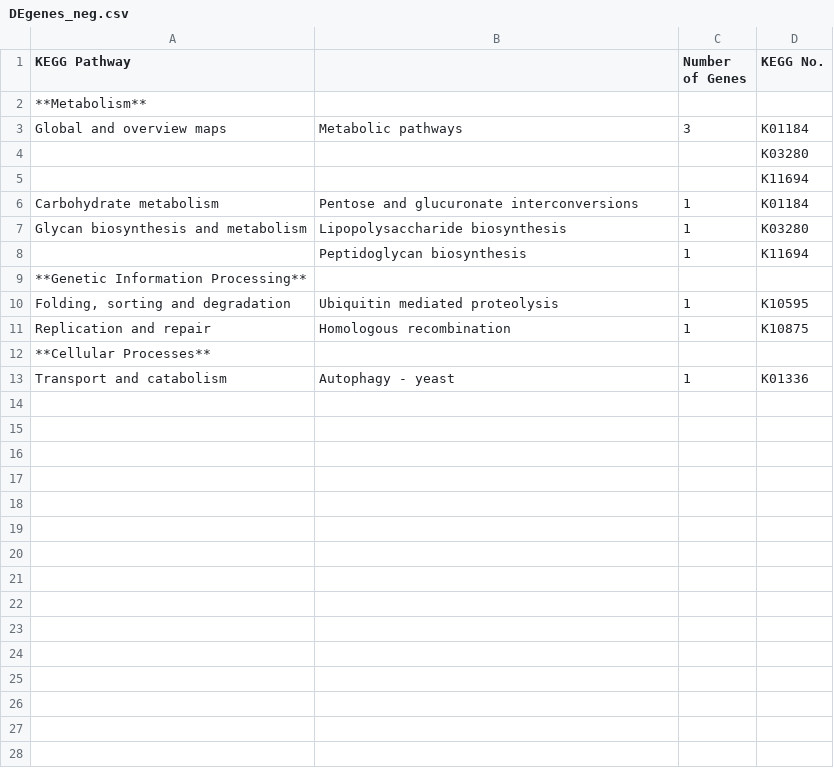
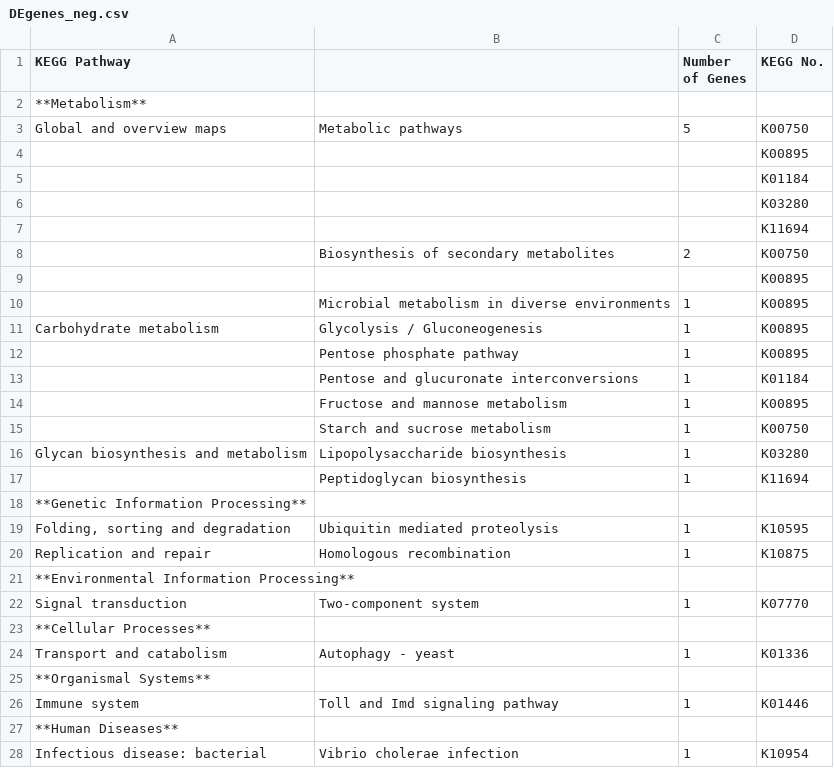
Before and after one commit to kelly-sovacool/bioinf545-group3-project, a CSV file: data/metagenome/gene_abundance_results/DEgenes_neg.csv, drawn as a sheet.

```diff
--- a/data/metagenome/gene_abundance_results/DEgenes_neg.csv
+++ b/data/metagenome/gene_abundance_results/DEgenes_neg.csv
@@ -2,6 +2,15 @@
 **Metabolism**,,,
-Global and overview maps,Metabolic pathways,3,K01184
+Global and overview maps,Metabolic pathways,5,K00750
+,,,K00895
+,,,K01184
 ,,,K03280
 ,,,K11694
-Carbohydrate metabolism,Pentose and glucuronate interconversions,1,K01184
+,Biosynthesis of secondary metabolites,2,K00750
+,,,K00895
+,Microbial metabolism in diverse environments,1,K00895
+Carbohydrate metabolism,Glycolysis / Gluconeogenesis,1,K00895
+,Pentose phosphate pathway,1,K00895
+,Pentose and glucuronate interconversions,1,K01184
+,Fructose and mannose metabolism,1,K00895
+,Starch and sucrose metabolism,1,K00750
 Glycan biosynthesis and metabolism,Lipopolysaccharide biosynthesis,1,K03280
@@ -11,3 +20,9 @@ Glycan biosynthesis and metabolism,Lipopolysaccharide biosynthesis,1,K03280
 Replication and repair,Homologous recombination,1,K10875
+**Environmental Information Processing**,,,
+Signal transduction,Two-component system,1,K07770
 **Cellular Processes**,,,
 Transport and catabolism,Autophagy - yeast,1,K01336
+**Organismal Systems**,,,
+Immune system,Toll and Imd signaling pathway,1,K01446
+**Human Diseases**,,,
+Infectious disease: bacterial,Vibrio cholerae infection,1,K10954
```
Also changed, not shown: data/metagenome/gene_abundance_results/DEgenes_pos.csv, 2 other files.
